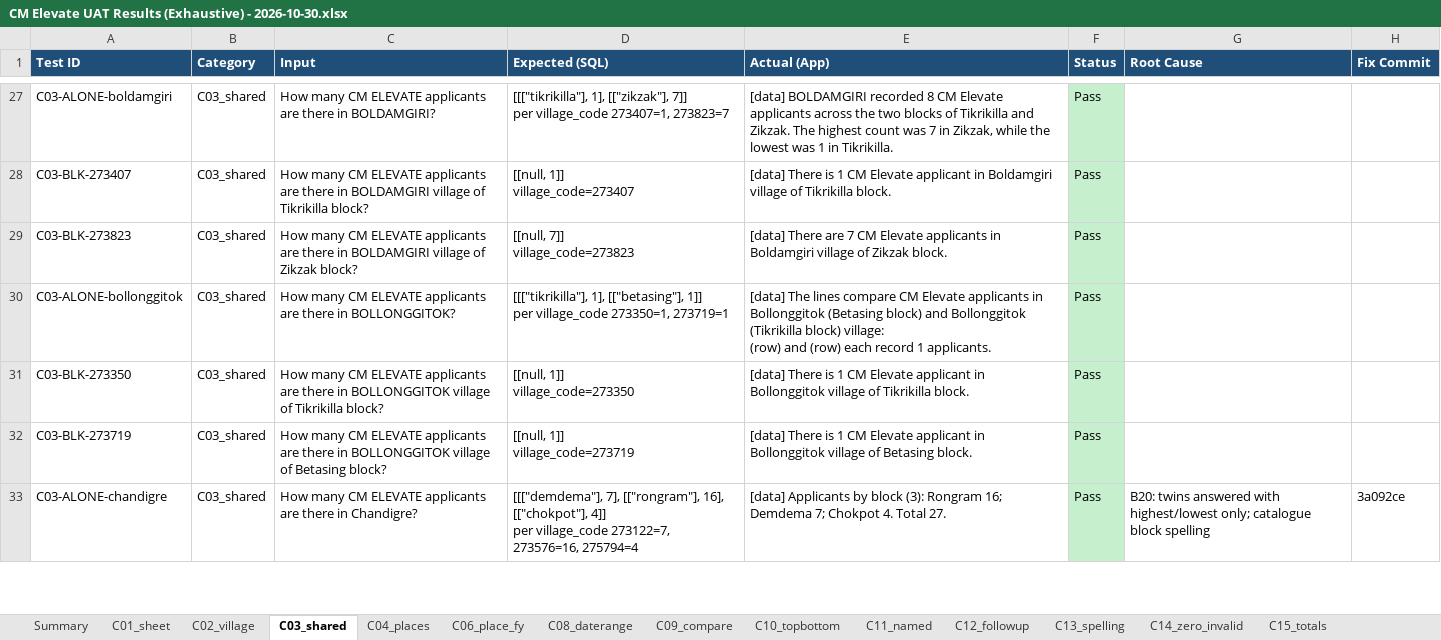
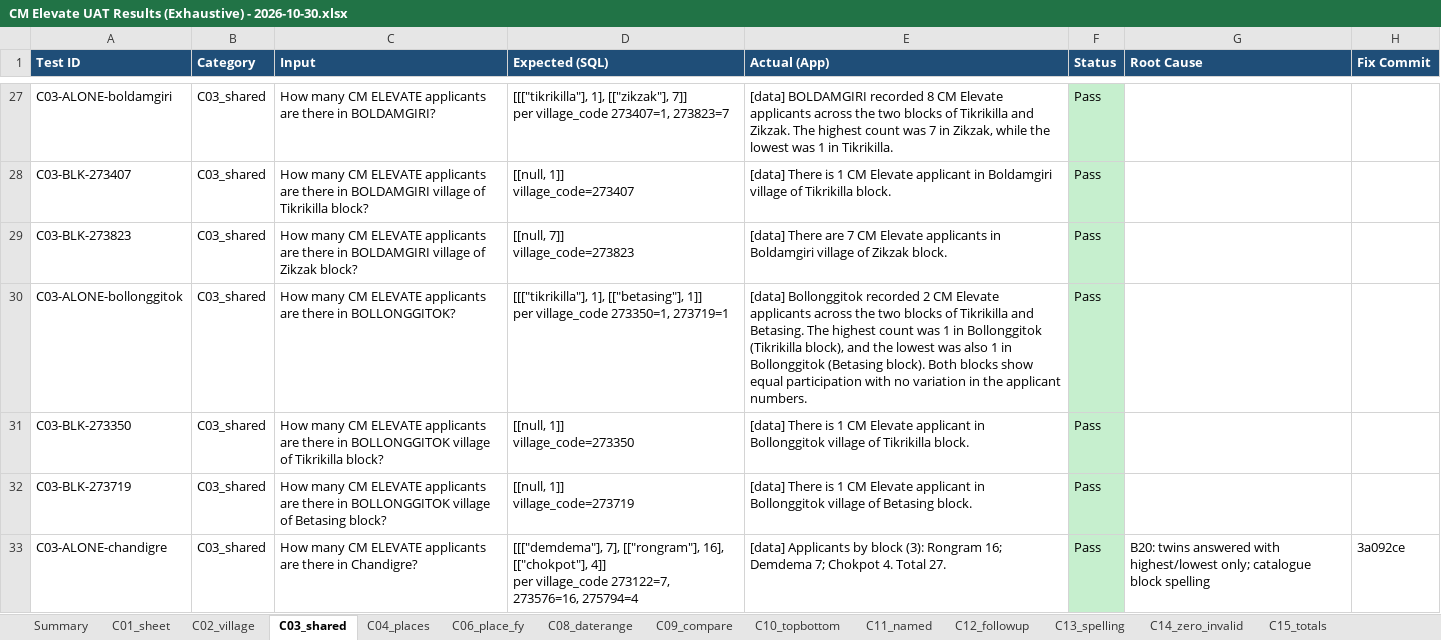
Before and after one commit to pranay-siddharth-blh/megh-full-dup-qwen, an Excel workbook: uat/CM Elevate UAT Results (Exhaustive) - 2026-10-30.xlsx, sheet C03_shared, drawn as a sheet; only a part is shown, gaps mark what is left out; values as stored, in another font and other column widths than the file's, no borders; ↵ is a line break in a cell; the diff covers the shown part only; the diff names each change by its address in the sheet, - before the commit and + after, or states it on an @@ line.

```diff
--- a/uat/CM Elevate UAT Results (Exhaustive) - 2026-10-30.xlsx (sheet C03_shared)
+++ b/uat/CM Elevate UAT Results (Exhaustive) - 2026-10-30.xlsx (sheet C03_shared)
-E30 (Actual (App)): [data] The lines compare CM Elevate applicants in Bollonggitok (Betasing block) and Bollonggitok (Tikrikilla block) village: ↵ (row) and (row) each record 1 applicants.
+E30 (Actual (App)): [data] Bollonggitok recorded 2 CM Elevate applicants across the two blocks of Tikrikilla and Betasing. The highest count was 1 in Bollonggitok (Tikrikilla block), and the lowest was also 1 in Bollonggitok (Betasing block). Both blocks show equal participation with no variation in the applicant numbers.
```
Also changed, not shown: 21 edited cells and cell formats elsewhere in this sheet, sheet C01_sheet, sheet Summary, sheet Bugs, 6 other files.
